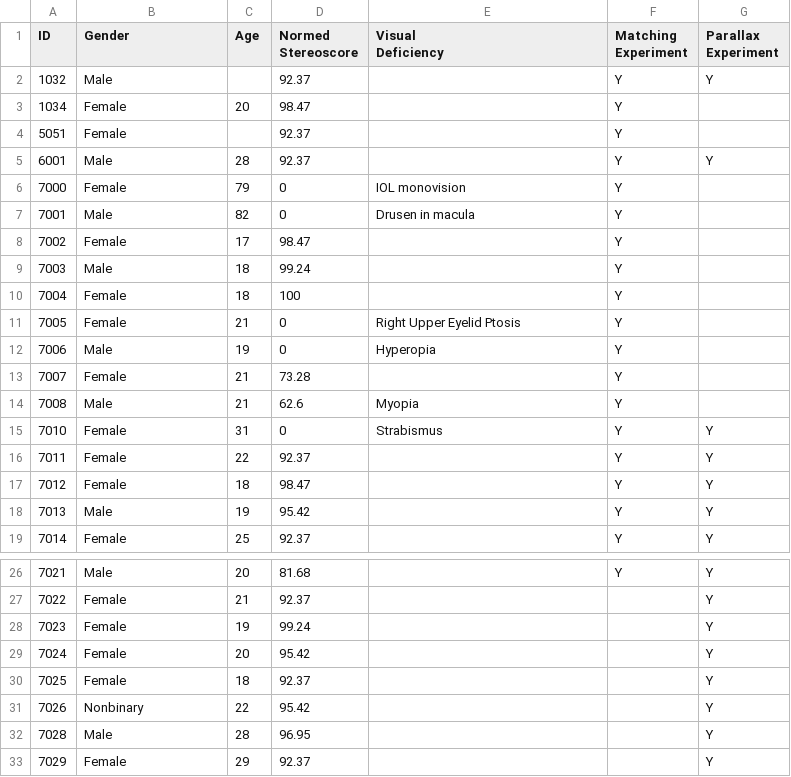
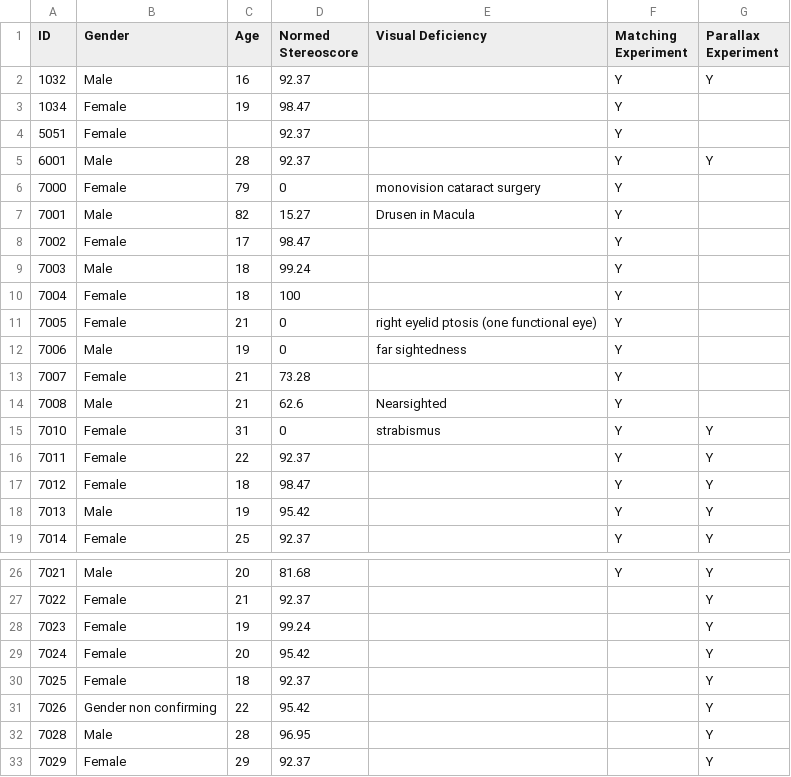
Before and after one commit to VPNL/StanfordMoonStudy, a CSV file: Figures/SupplementalTables/Supplemental_Table5_StereoAcuitySubjectLevelData.csv, drawn as a sheet; only a part is shown, gaps mark what is left out; the diff covers the shown part only.

```diff
--- a/Figures/SupplementalTables/Supplemental_Table5_StereoAcuitySubjectLevelData.csv
+++ b/Figures/SupplementalTables/Supplemental_Table5_StereoAcuitySubjectLevelData.csv
@@ -1,4 +1,3 @@
-ID,Gender,Age,Normed Stereoscore,"Visual
-Deficiency",Matching Experiment ,Parallax Experiment
-1032,Male,,92.37,,Y,Y
-1034,Female,20,98.47,,Y,
+ID,Gender,Age,Normed Stereoscore,Visual Deficiency,Matching Experiment,Parallax Experiment
+1032,Male,16,92.37,"",Y,Y
+1034,Female,19,98.47,"",Y,
@@ -7,2 +6,2 @@ Deficiency",Matching Experiment ,Parallax Experiment
-7000,Female,79,0,IOL monovision,Y,
-7001,Male,82,0,Drusen in macula,Y,
+7000,Female,79,0,"monovision cataract surgery",Y,
+7001,Male,82,15.27,"Drusen in Macula",Y,
@@ -12,2 +11,2 @@ Deficiency",Matching Experiment ,Parallax Experiment
-7005,Female,21,0,Right Upper Eyelid Ptosis,Y,
-7006,Male,19,0,Hyperopia,Y,
+7005,Female,21,0,"right eyelid ptosis (one functional eye)",Y,
+7006,Male,19,0,"far sightedness",Y,
@@ -15,2 +14,2 @@ Deficiency",Matching Experiment ,Parallax Experiment
-7008,Male,21,62.6,Myopia,Y,
-7010,Female,31,0,Strabismus ,Y,Y
+7008,Male,21,62.6,"Nearsighted",Y,
+7010,Female,31,0,"strabismus",Y,Y
@@ -32 +31 @@ Deficiency",Matching Experiment ,Parallax Experiment
-7026,Nonbinary,22,95.42,,,Y
+7026,Gender non confirming,22,95.42,"",,Y
```
Also changed, not shown: 9 edited cells elsewhere in this file, Data/BinocularParallax/QuadProcessedParallaxandStereoData.csv, Data/QuadStudy/QuadProcessedMatchingandStereoData.csv, 5 other files.
